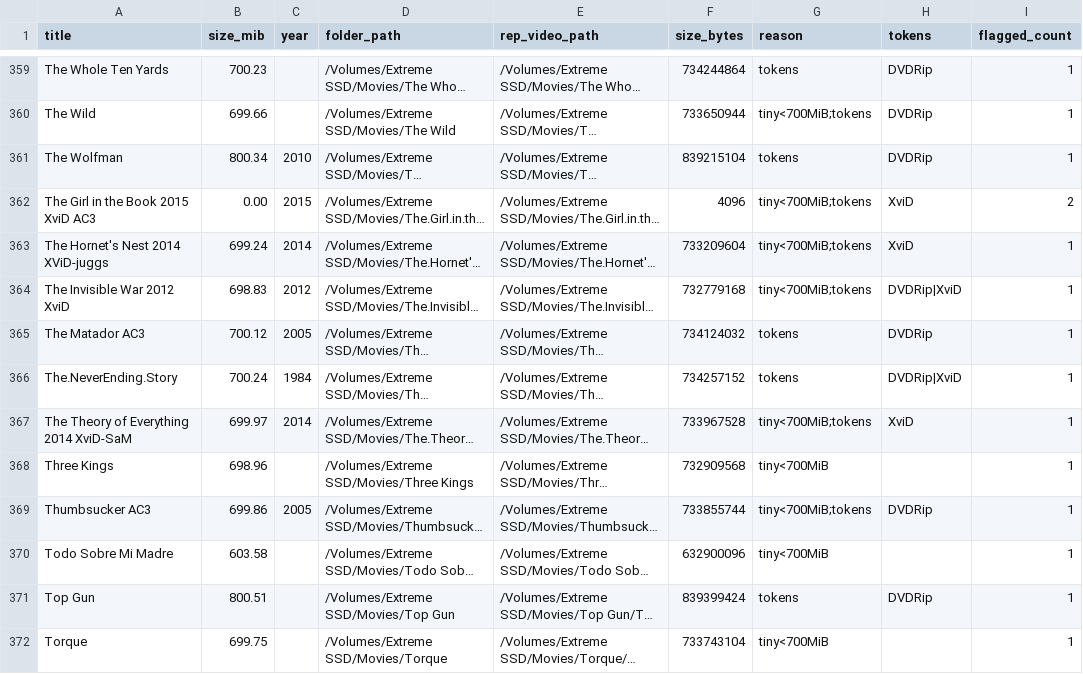
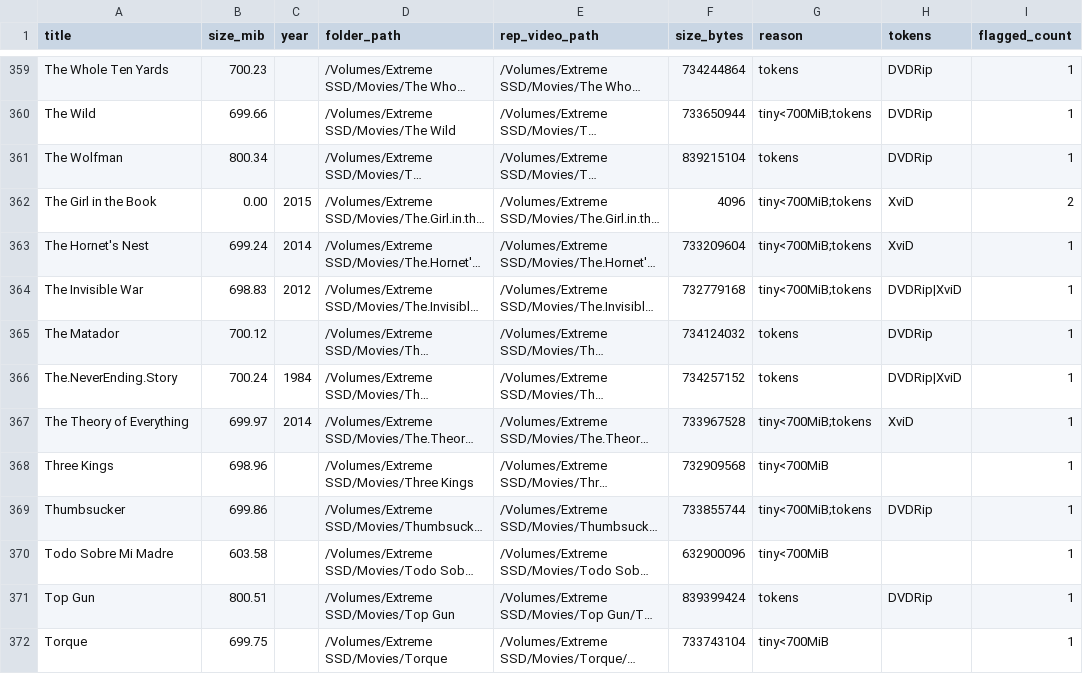
Before and after one commit to ischyron/movie_library_manager, a CSV file: data/low_quality_movies.csv, drawn as a sheet; only a part is shown, gaps mark what is left out; long unchanged cells end in …; the diff covers the shown part only; the diff names each change by its address in the sheet, - before the commit and + after, or states it on an @@ line.

Commit message:
titles: rely on folder names; cut title at first codec token or at year (non-leading); include xvid/divx tokens; regenerate artifacts

```diff
--- a/data/low_quality_movies.csv
+++ b/data/low_quality_movies.csv
-C361 (year): 2010
+C361 (year): (empty)
-A362 (title): The Girl in the Book 2015 XviD AC3
+A362 (title): The Girl in the Book
-A363 (title): The Hornet's Nest 2014 XViD-juggs
+A363 (title): The Hornet's Nest
-A364 (title): The Invisible War 2012 XviD
+A364 (title): The Invisible War
-A365 (title): The Matador AC3
+A365 (title): The Matador
-C365 (year): 2005
+C365 (year): (empty)
-A367 (title): The Theory of Everything 2014 XviD-SaM
+A367 (title): The Theory of Everything
-A369 (title): Thumbsucker AC3
+A369 (title): Thumbsucker
-C369 (year): 2005
+C369 (year): (empty)
```
Also changed, not shown: 114 edited cells elsewhere in this file, 1 other file.
